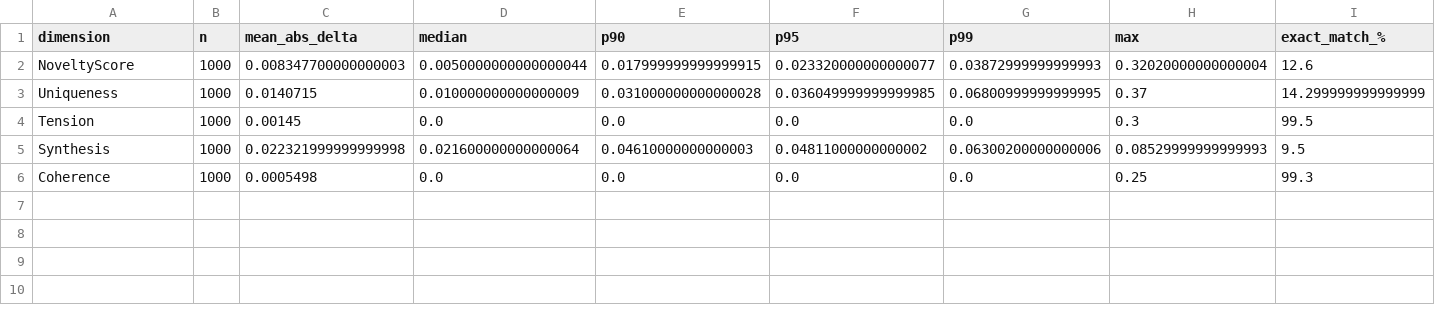
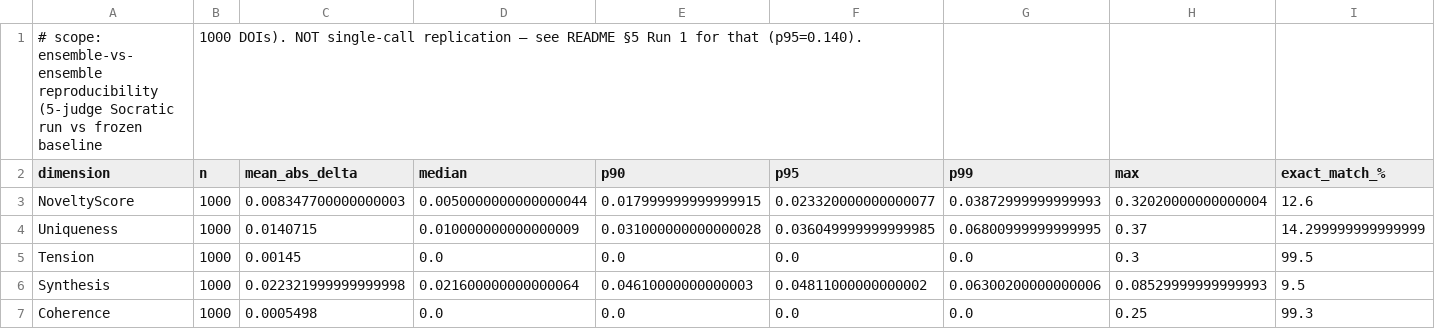
Before and after one commit to CarlosArleo/DNI_v4.0_Replication_Package, a CSV file: tolerance_summary.csv, drawn as a sheet; only a part is shown; rows hold the shown columns only; the diff names each change by its address in the sheet, - before the commit and + after, or states it on an @@ line.

```diff
--- a/tolerance_summary.csv
+++ b/tolerance_summary.csv
+row 1: # scope: ensemble-vs-ensemble reproducibility (5-judge Socratic run vs frozen baseline | 1000 DOIs). NOT single-call replication — see README §5 Run 1 for that (p95=0.140).
```
Also changed, not shown: outliers.csv, 1 other file.
